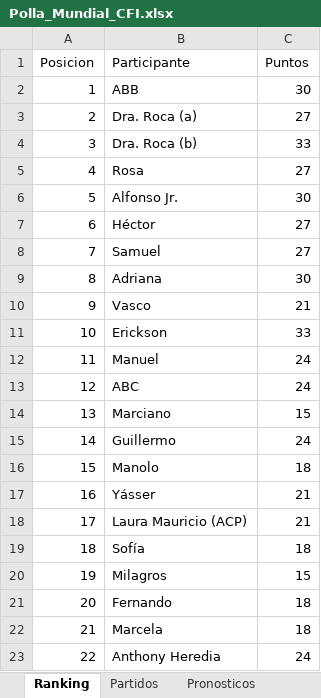
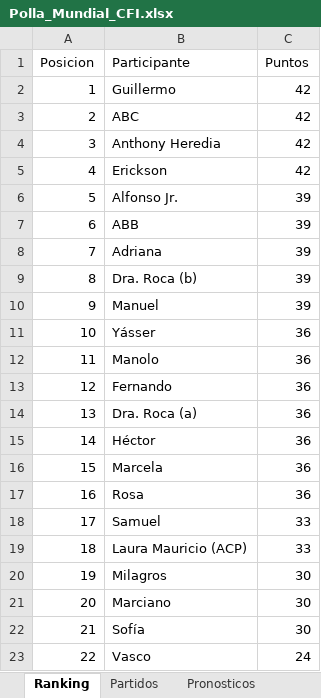
Before and after one commit to gonzalesdiego2511-jpg/DAGA, an Excel workbook: Polla_Mundial_CFI.xlsx, sheet Ranking, drawn as a sheet; values as stored, in another font and other column widths than the file's, no borders; the diff names each change by its address in the sheet, - before the commit and + after, or states it on an @@ line.

Commit message:
Add files via upload

```diff
--- a/Polla_Mundial_CFI.xlsx (sheet Ranking)
+++ b/Polla_Mundial_CFI.xlsx (sheet Ranking)
-B2 (Participante): ABB
+B2 (Participante): Guillermo
-C2 (Puntos): 30
+C2 (Puntos): 42
-B3 (Participante): Dra. Roca (a)
+B3 (Participante): ABC
-C3 (Puntos): 27
+C3 (Puntos): 42
-B4 (Participante): Dra. Roca (b)
+B4 (Participante): Anthony Heredia
-C4 (Puntos): 33
+C4 (Puntos): 42
-B5 (Participante): Rosa
+B5 (Participante): Erickson
-C5 (Puntos): 27
+C5 (Puntos): 42
-C6 (Puntos): 30
+C6 (Puntos): 39
-B7 (Participante): Héctor
+B7 (Participante): ABB
-C7:C8 (Puntos): 27
+C7:C8 (Puntos): 39
-B8 (Participante): Samuel
+B8 (Participante): Adriana
-B9 (Participante): Adriana
+B9 (Participante): Dra. Roca (b)
-C9 (Puntos): 30
+C9 (Puntos): 39
-B10 (Participante): Vasco
+B10 (Participante): Manuel
-C10 (Puntos): 21
+C10 (Puntos): 39
-B11 (Participante): Erickson
+B11 (Participante): Yásser
-C11 (Puntos): 33
+C11 (Puntos): 36
-B12 (Participante): Manuel
+B12 (Participante): Manolo
-C12:C13 (Puntos): 24
+C12:C13 (Puntos): 36
-B13 (Participante): ABC
+B13 (Participante): Fernando
-B14 (Participante): Marciano
+B14 (Participante): Dra. Roca (a)
-C14 (Puntos): 15
+C14 (Puntos): 36
-B15 (Participante): Guillermo
+B15 (Participante): Héctor
-C15 (Puntos): 24
+C15 (Puntos): 36
-B16 (Participante): Manolo
+B16 (Participante): Marcela
-C16 (Puntos): 18
+C16 (Puntos): 36
-B17 (Participante): Yásser
+B17 (Participante): Rosa
-C17 (Puntos): 21
+C17 (Puntos): 36
-B18 (Participante): Laura Mauricio (ACP)
+B18 (Participante): Samuel
-C18 (Puntos): 21
+C18 (Puntos): 33
-B19 (Participante): Sofía
+B19 (Participante): Laura Mauricio (ACP)
-C19 (Puntos): 18
+C19 (Puntos): 33
-C20 (Puntos): 15
+C20 (Puntos): 30
-B21 (Participante): Fernando
+B21 (Participante): Marciano
-C21:C22 (Puntos): 18
+C21:C22 (Puntos): 30
-B22 (Participante): Marcela
+B22 (Participante): Sofía
-B23 (Participante): Anthony Heredia
+B23 (Participante): Vasco
```
Also changed, not shown: sheet Pronosticos.
